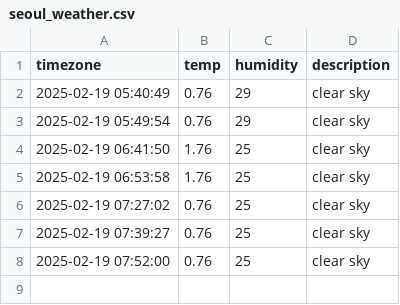
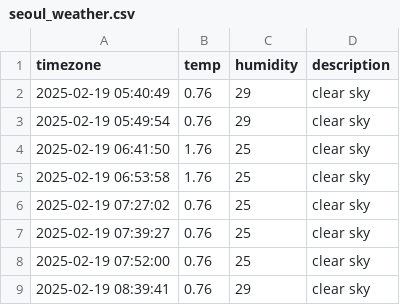
Before and after one commit to sangyoung216/seoul_weather, a CSV file: seoul_weather.csv, drawn as a sheet.

```diff
--- a/seoul_weather.csv
+++ b/seoul_weather.csv
@@ -8 +8,2 @@ timezone,temp,humidity,description
 2025-02-19 07:52:00,0.76,25,clear sky
+2025-02-19 08:39:41,0.76,29,clear sky
```
